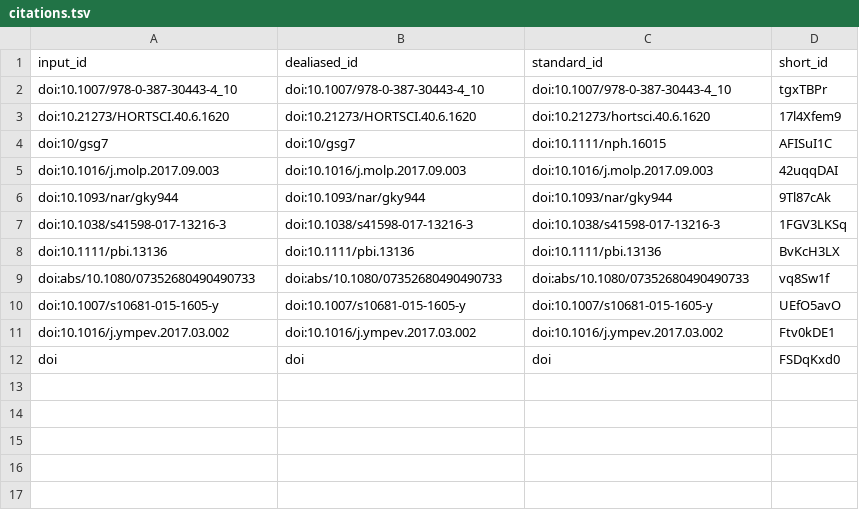
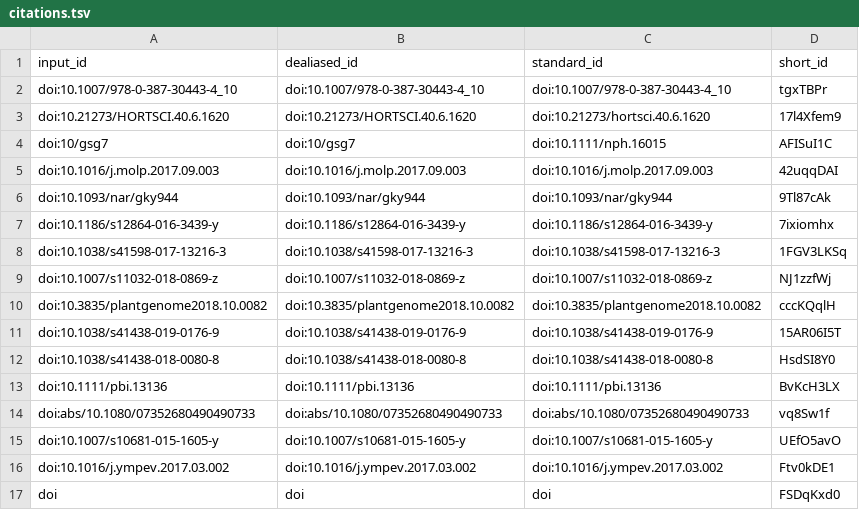
Before and after one commit to ch728/cucurbit-usda, a TSV file: citations.tsv, drawn as a sheet; the diff names each change by its address in the sheet, - before the commit and + after, or states it on an @@ line.

```diff
--- a/citations.tsv
+++ b/citations.tsv
+row 7: doi:10.1186/s12864-016-3439-y | doi:10.1186/s12864-016-3439-y | doi:10.1186/s12864-016-3439-y | 7ixiomhx
+row 9: doi:10.1007/s11032-018-0869-z | doi:10.1007/s11032-018-0869-z | doi:10.1007/s11032-018-0869-z | NJ1zzfWj
+row 10: doi:10.3835/plantgenome2018.10.0082 | doi:10.3835/plantgenome2018.10.0082 | doi:10.3835/plantgenome2018.10.0082 | cccKQqlH
+row 11: doi:10.1038/s41438-019-0176-9 | doi:10.1038/s41438-019-0176-9 | doi:10.1038/s41438-019-0176-9 | 15AR06I5T
+row 12: doi:10.1038/s41438-018-0080-8 | doi:10.1038/s41438-018-0080-8 | doi:10.1038/s41438-018-0080-8 | HsdSI8Y0
```
Also changed, not shown: 7 other files.
